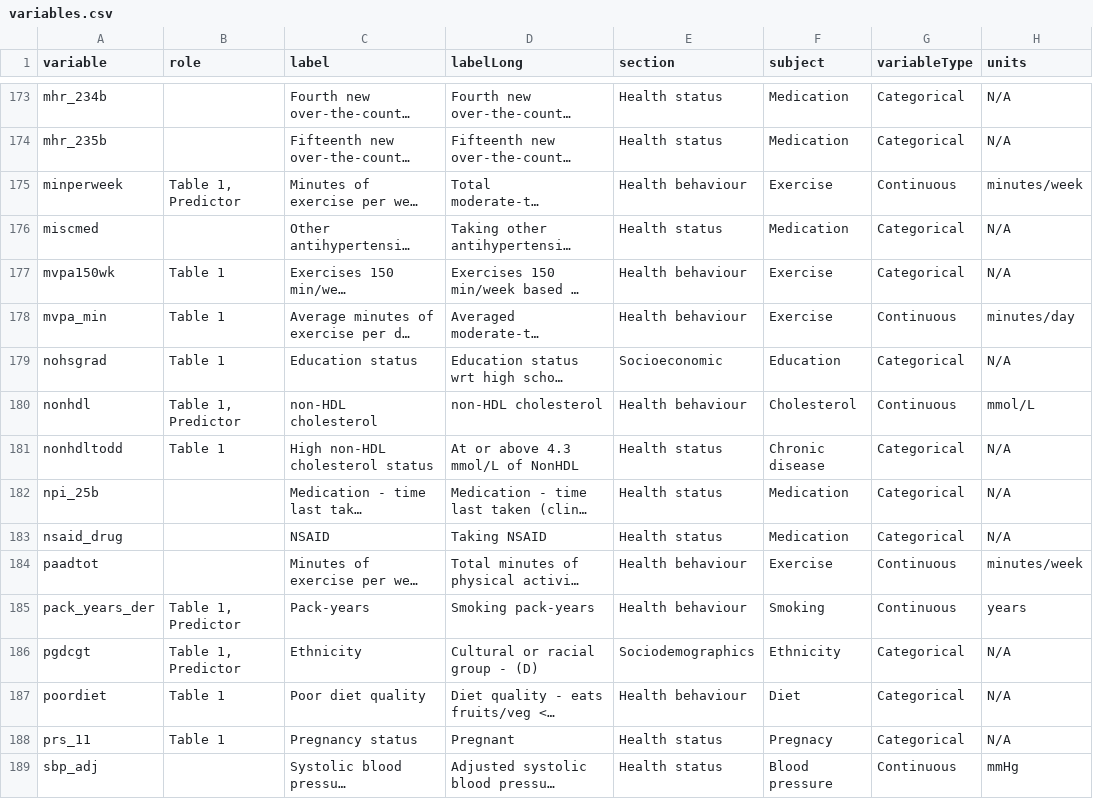
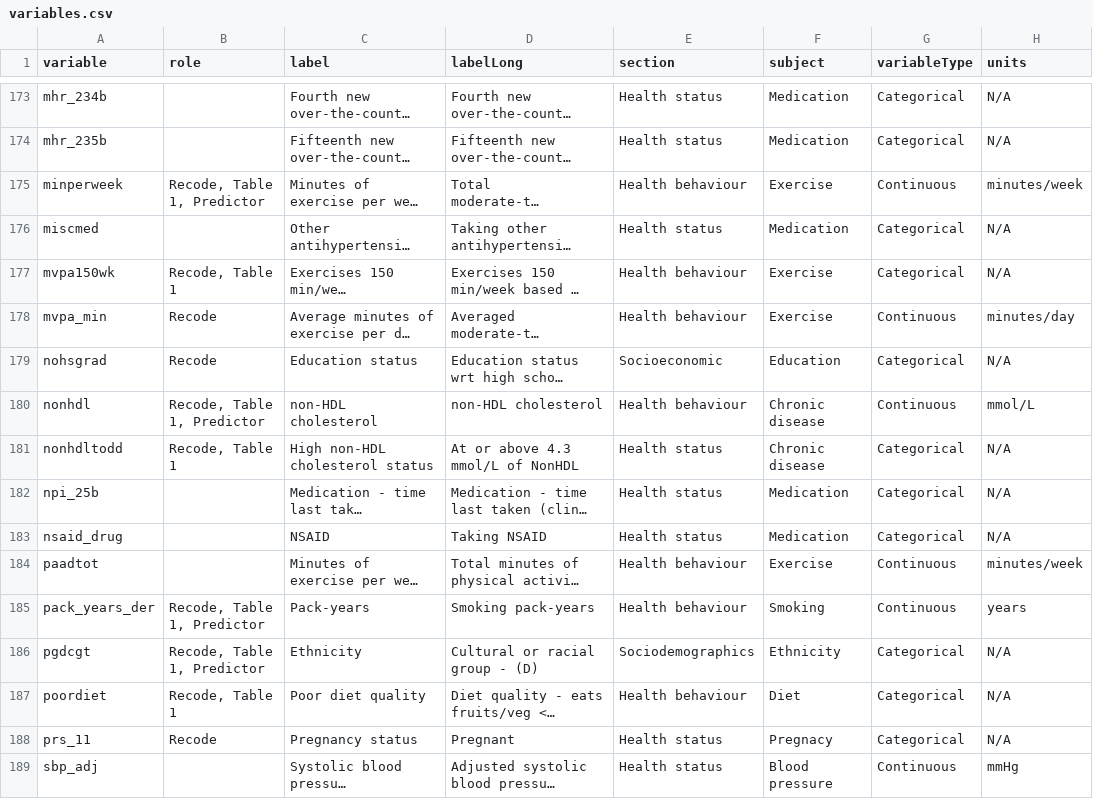
Before and after one commit to Big-Life-Lab/htnport, a CSV file: worksheets/variables.csv, drawn as a sheet; only a part is shown, gaps mark what is left out; long unchanged cells end in …; the diff covers the shown part only; the diff names each change by its address in the sheet, - before the commit and + after, or states it on an @@ line.

Commit message:
RDC updates. Major update to roles in variables.csv

```diff
--- a/worksheets/variables.csv
+++ b/worksheets/variables.csv
-B175 (role): Table 1, Predictor
+B175 (role): Recode, Table 1, Predictor
-B177 (role): Table 1
+B177 (role): Recode, Table 1
-B178:B179 (role): Table 1
+B178:B179 (role): Recode
-B180 (role): Table 1, Predictor
+B180 (role): Recode, Table 1, Predictor
-F180 (subject): Cholesterol
+F180 (subject): Chronic disease
-B181 (role): Table 1
+B181 (role): Recode, Table 1
-B185:B186 (role): Table 1, Predictor
+B185:B186 (role): Recode, Table 1, Predictor
-B187 (role): Table 1
+B187 (role): Recode, Table 1
-B188 (role): Table 1
+B188 (role): Recode
```
Also changed, not shown: 80 edited cells elsewhere in this file, worksheets/variable-details.csv, 2 other files.
